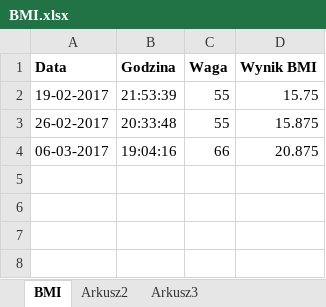
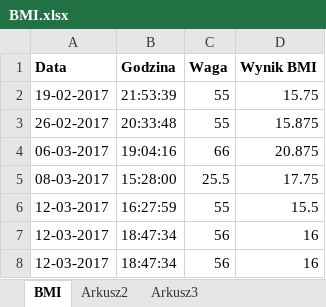
Before and after one commit to dSikor/BMI_API, an Excel workbook: BMI.xlsx, sheet BMI, drawn as a sheet; values as stored, in another font and other column widths than the file's, no borders; the diff names each change by its address in the sheet, - before the commit and + after, or states it on an @@ line.

Commit message:
Dodanie nowego przycisku służącego do otwierania pliku exelowskiego z wynikami oraz zaimplementowanie funkcjonalności.

```diff
--- a/BMI.xlsx (sheet BMI)
+++ b/BMI.xlsx (sheet BMI)
+row 5: 08-03-2017 | 15:28:00 | 25.5 | 17.75
+row 6: 12-03-2017 | 16:27:59 | 55 | 15.5
+row 7: 12-03-2017 | 18:47:34 | 56 | 16
+row 8: 12-03-2017 | 18:47:34 | 56 | 16
```
Also changed, not shown: 2 other files.
